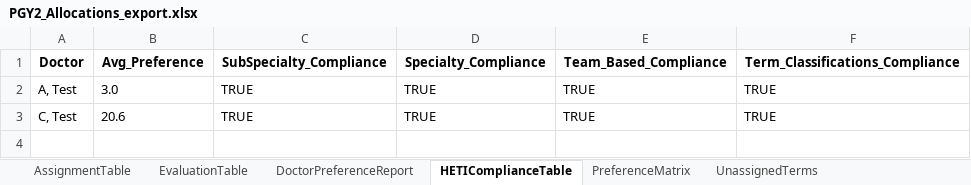
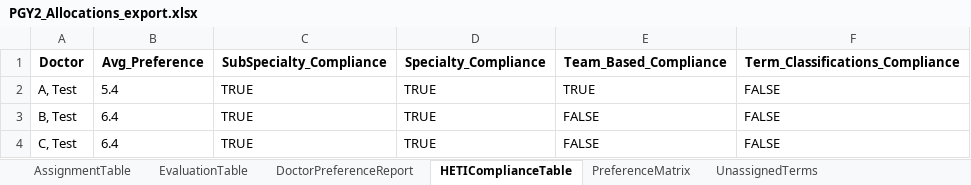
Before and after one commit to scottgelzinnis/term-allocations, an Excel workbook: PGY2_Allocations_export.xlsx, sheet HETIComplianceTable, drawn as a sheet; values as stored, in another font and other column widths than the file's, no borders; addresses are those after the commit; the diff names each change by its address in the sheet, - before the commit and + after, or states it on an @@ line.

Commit message:
PGY 2 Allocations - Specialty HETI compliance
Introduced new constraint which in BETA appears to function. Will test on large trial data set.

```diff
--- a/PGY2_Allocations_export.xlsx (sheet HETIComplianceTable)
+++ b/PGY2_Allocations_export.xlsx (sheet HETIComplianceTable)
-B2 (Avg_Preference): 3.0
+B2 (Avg_Preference): 5.4
-F2 (Term_Classifications_Compliance): TRUE
+F2 (Term_Classifications_Compliance): FALSE
+row 3: B, Test | 6.4 | TRUE | TRUE | FALSE | FALSE
-B4 (Avg_Preference): 20.6
+B4 (Avg_Preference): 6.4
-E4 (Team_Based_Compliance): TRUE
+E4 (Team_Based_Compliance): FALSE
-F4 (Term_Classifications_Compliance): TRUE
+F4 (Term_Classifications_Compliance): FALSE
```
Also changed, not shown: sheet UnassignedTerms, sheet PreferenceMatrix, sheet DoctorPreferenceReport, sheet AssignmentTable, sheet EvaluationTable, 2 other files.
